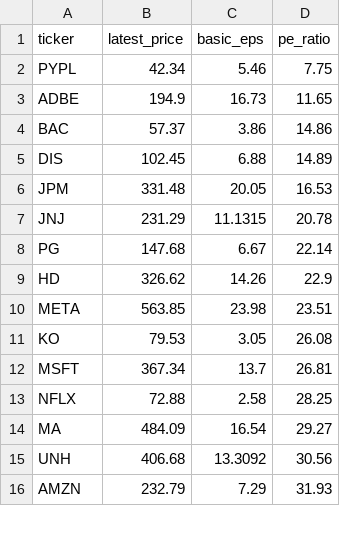
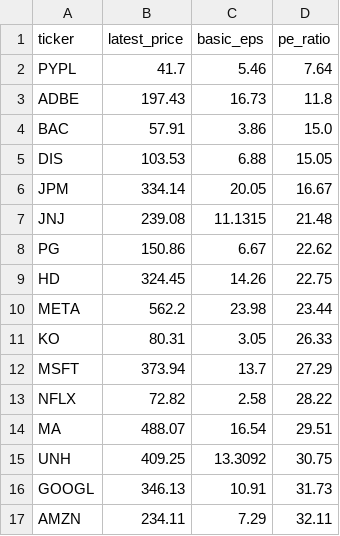
Before and after one commit to laihoangson/financial-analytic, a CSV file: data/query_data/result6.csv, drawn as a sheet; only a part is shown; the diff covers the shown part only.

```diff
--- a/data/query_data/result6.csv
+++ b/data/query_data/result6.csv
@@ -1,16 +1,17 @@
 ticker,latest_price,basic_eps,pe_ratio
-PYPL,42.34,5.46,7.75
-ADBE,194.9,16.73,11.65
-BAC,57.37,3.86,14.86
-DIS,102.45,6.88,14.89
-JPM,331.48,20.05,16.53
-JNJ,231.29,11.1315,20.78
-PG,147.68,6.67,22.14
-HD,326.62,14.26,22.9
-META,563.85,23.98,23.51
-KO,79.53,3.05,26.08
-MSFT,367.34,13.7,26.81
-NFLX,72.88,2.58,28.25
-MA,484.09,16.54,29.27
-UNH,406.68,13.3092,30.56
-AMZN,232.79,7.29,31.93
+PYPL,41.7,5.46,7.64
+ADBE,197.43,16.73,11.8
+BAC,57.91,3.86,15.0
+DIS,103.53,6.88,15.05
+JPM,334.14,20.05,16.67
+JNJ,239.08,11.1315,21.48
+PG,150.86,6.67,22.62
+HD,324.45,14.26,22.75
+META,562.2,23.98,23.44
+KO,80.31,3.05,26.33
+MSFT,373.94,13.7,27.29
+NFLX,72.82,2.58,28.22
+MA,488.07,16.54,29.51
+UNH,409.25,13.3092,30.75
+GOOGL,346.13,10.91,31.73
+AMZN,234.11,7.29,32.11
```
Also changed, not shown: 1 removed row and 10 edited cells elsewhere in this file, data/query_data/result7.csv, data/query_data/result8.csv.
